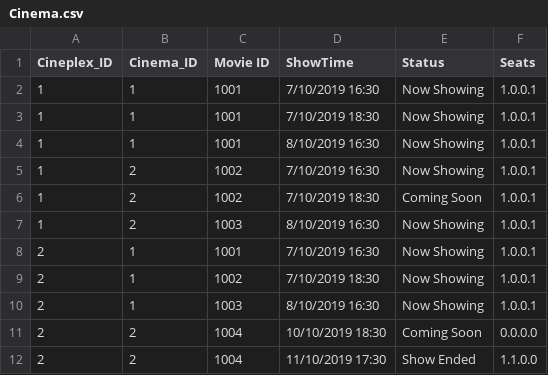
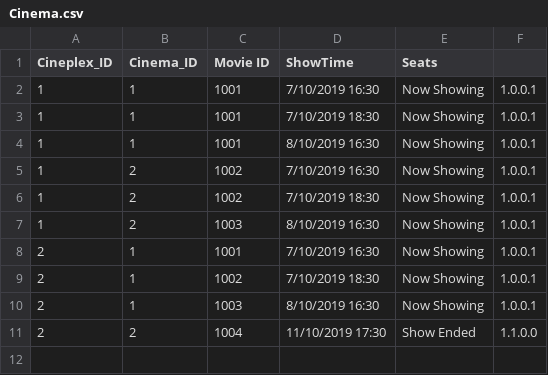
Before and after one commit to NumairFazili/Moblima, a CSV file: src/Data/Cinema.csv, drawn as a sheet.

```diff
--- a/src/Data/Cinema.csv
+++ b/src/Data/Cinema.csv
@@ -1,2 +1,2 @@
-Cineplex_ID,Cinema_ID,Movie ID,ShowTime,Status,Seats
+Cineplex_ID,Cinema_ID,Movie ID,ShowTime,Seats
 1,1,1001,7/10/2019 16:30,Now Showing,1.0.0.1
@@ -5,3 +5,3 @@
 1,2,1002,7/10/2019 16:30,Now Showing,1.0.0.1
-1,2,1002,7/10/2019 18:30,Coming Soon,1.0.0.1
+1,2,1002,7/10/2019 18:30,Now Showing,1.0.0.1
 1,2,1003,8/10/2019 16:30,Now Showing,1.0.0.1
@@ -10,3 +10,2 @@
 2,1,1003,8/10/2019 16:30,Now Showing,1.0.0.1
-2,2,1004,10/10/2019 18:30,Coming Soon,0.0.0.0
 2,2,1004,11/10/2019 17:30,Show Ended,1.1.0.0
```
Also changed, not shown: 3 other files.
